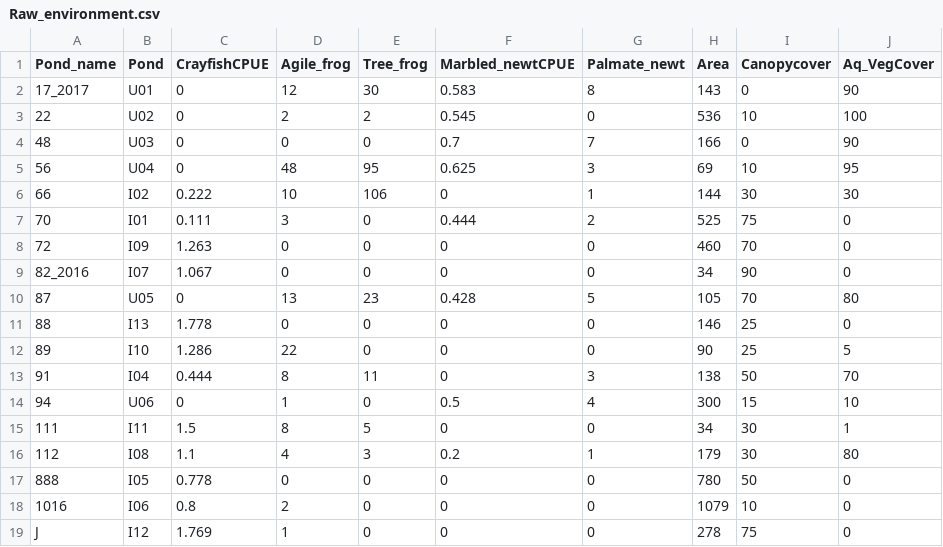
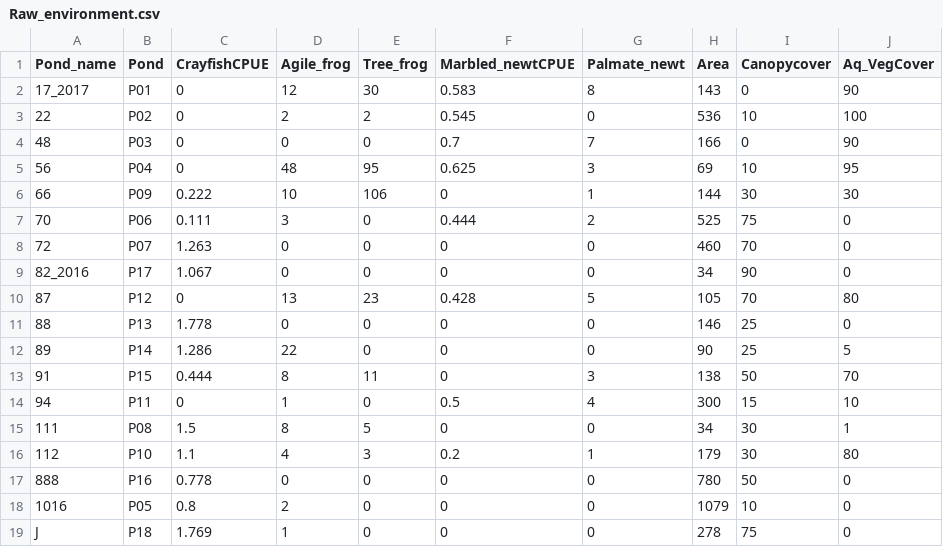
Before and after one commit to nbelouard/AmphibianIsotopicNiches, a CSV file: data_raw/Raw_environment.csv, drawn as a sheet.

```diff
--- a/data_raw/Raw_environment.csv
+++ b/data_raw/Raw_environment.csv
@@ -1,19 +1,19 @@
 "Pond_name","Pond","CrayfishCPUE","Agile_frog","Tree_frog","Marbled_newtCPUE","Palmate_newt","Area","Canopycover","Aq_VegCover"
-"17_2017","U01",0,12,30,0.583,8,143,0,90
-"22","U02",0,2,2,0.545,0,536,10,100
-"48","U03",0,0,0,0.7,7,166,0,90
-"56","U04",0,48,95,0.625,3,69,10,95
-"66","I02",0.222,10,106,0,1,144,30,30
-"70","I01",0.111,3,0,0.444,2,525,75,0
-"72","I09",1.263,0,0,0,0,460,70,0
-"82_2016","I07",1.067,0,0,0,0,34,90,0
-"87","U05",0,13,23,0.428,5,105,70,80
-"88","I13",1.778,0,0,0,0,146,25,0
-"89","I10",1.286,22,0,0,0,90,25,5
-"91","I04",0.444,8,11,0,3,138,50,70
-"94","U06",0,1,0,0.5,4,300,15,10
-"111","I11",1.5,8,5,0,0,34,30,1
-"112","I08",1.1,4,3,0.2,1,179,30,80
-"888","I05",0.778,0,0,0,0,780,50,0
-"1016","I06",0.8,2,0,0,0,1079,10,0
-"J","I12",1.769,1,0,0,0,278,75,0
+"17_2017","P01",0,12,30,0.583,8,143,0,90
+"22","P02",0,2,2,0.545,0,536,10,100
+"48","P03",0,0,0,0.7,7,166,0,90
+"56","P04",0,48,95,0.625,3,69,10,95
+"66","P09",0.222,10,106,0,1,144,30,30
+"70","P06",0.111,3,0,0.444,2,525,75,0
+"72","P07",1.263,0,0,0,0,460,70,0
+"82_2016","P17",1.067,0,0,0,0,34,90,0
+"87","P12",0,13,23,0.428,5,105,70,80
+"88","P13",1.778,0,0,0,0,146,25,0
+"89","P14",1.286,22,0,0,0,90,25,5
+"91","P15",0.444,8,11,0,3,138,50,70
+"94","P11",0,1,0,0.5,4,300,15,10
+"111","P08",1.5,8,5,0,0,34,30,1
+"112","P10",1.1,4,3,0.2,1,179,30,80
+"888","P16",0.778,0,0,0,0,780,50,0
+"1016","P05",0.8,2,0,0,0,1079,10,0
+"J","P18",1.769,1,0,0,0,278,75,0
```
Also changed, not shown: data_raw/Raw_data.csv, 6 other files.
